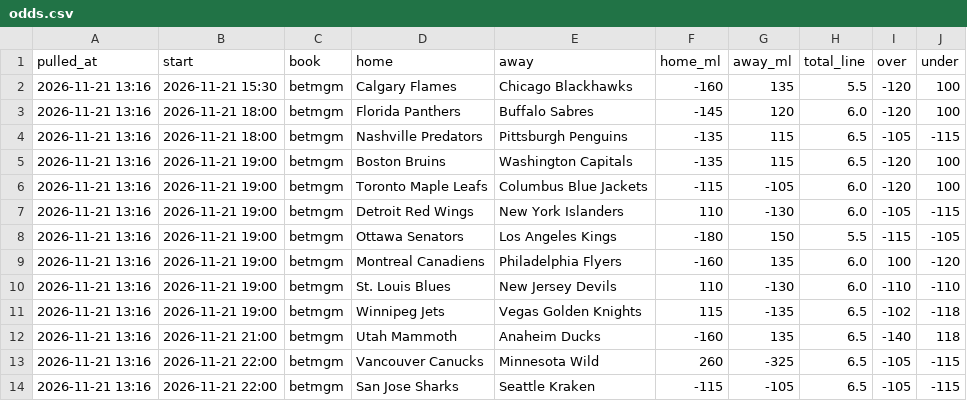
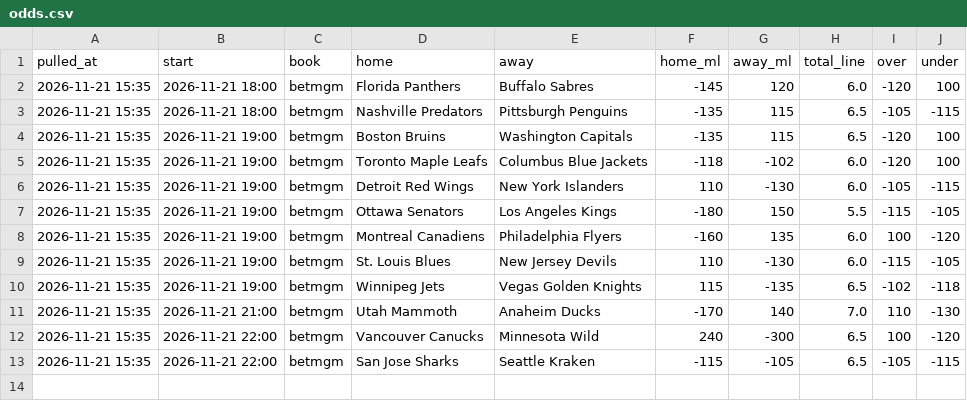
Before and after one commit to alanwevans1617-source/alan-nhl-model, a CSV file: odds.csv, drawn as a sheet.

```diff
--- a/odds.csv
+++ b/odds.csv
@@ -1,14 +1,13 @@
 pulled_at,start,book,home,away,home_ml,away_ml,total_line,over,under
-2026-11-21 13:16,2026-11-21 15:30,betmgm,Calgary Flames,Chicago Blackhawks,-160,135,5.5,-120,100
-2026-11-21 13:16,2026-11-21 18:00,betmgm,Florida Panthers,Buffalo Sabres,-145,120,6.0,-120,100
-2026-11-21 13:16,2026-11-21 18:00,betmgm,Nashville Predators,Pittsburgh Penguins,-135,115,6.5,-105,-115
-2026-11-21 13:16,2026-11-21 19:00,betmgm,Boston Bruins,Washington Capitals,-135,115,6.5,-120,100
-2026-11-21 13:16,2026-11-21 19:00,betmgm,Toronto Maple Leafs,Columbus Blue Jackets,-115,-105,6.0,-120,100
-2026-11-21 13:16,2026-11-21 19:00,betmgm,Detroit Red Wings,New York Islanders,110,-130,6.0,-105,-115
-2026-11-21 13:16,2026-11-21 19:00,betmgm,Ottawa Senators,Los Angeles Kings,-180,150,5.5,-115,-105
-2026-11-21 13:16,2026-11-21 19:00,betmgm,Montreal Canadiens,Philadelphia Flyers,-160,135,6.0,100,-120
-2026-11-21 13:16,2026-11-21 19:00,betmgm,St. Louis Blues,New Jersey Devils,110,-130,6.0,-110,-110
-2026-11-21 13:16,2026-11-21 19:00,betmgm,Winnipeg Jets,Vegas Golden Knights,115,-135,6.5,-102,-118
-2026-11-21 13:16,2026-11-21 21:00,betmgm,Utah Mammoth,Anaheim Ducks,-160,135,6.5,-140,118
-2026-11-21 13:16,2026-11-21 22:00,betmgm,Vancouver Canucks,Minnesota Wild,260,-325,6.5,-105,-115
-2026-11-21 13:16,2026-11-21 22:00,betmgm,San Jose Sharks,Seattle Kraken,-115,-105,6.5,-105,-115
+2026-11-21 15:35,2026-11-21 18:00,betmgm,Florida Panthers,Buffalo Sabres,-145,120,6.0,-120,100
+2026-11-21 15:35,2026-11-21 18:00,betmgm,Nashville Predators,Pittsburgh Penguins,-135,115,6.5,-105,-115
+2026-11-21 15:35,2026-11-21 19:00,betmgm,Boston Bruins,Washington Capitals,-135,115,6.5,-120,100
+2026-11-21 15:35,2026-11-21 19:00,betmgm,Toronto Maple Leafs,Columbus Blue Jackets,-118,-102,6.0,-120,100
+2026-11-21 15:35,2026-11-21 19:00,betmgm,Detroit Red Wings,New York Islanders,110,-130,6.0,-105,-115
+2026-11-21 15:35,2026-11-21 19:00,betmgm,Ottawa Senators,Los Angeles Kings,-180,150,5.5,-115,-105
+2026-11-21 15:35,2026-11-21 19:00,betmgm,Montreal Canadiens,Philadelphia Flyers,-160,135,6.0,100,-120
+2026-11-21 15:35,2026-11-21 19:00,betmgm,St. Louis Blues,New Jersey Devils,110,-130,6.0,-115,-105
+2026-11-21 15:35,2026-11-21 19:00,betmgm,Winnipeg Jets,Vegas Golden Knights,115,-135,6.5,-102,-118
+2026-11-21 15:35,2026-11-21 21:00,betmgm,Utah Mammoth,Anaheim Ducks,-170,140,7.0,110,-130
+2026-11-21 15:35,2026-11-21 22:00,betmgm,Vancouver Canucks,Minnesota Wild,240,-300,6.5,100,-120
+2026-11-21 15:35,2026-11-21 22:00,betmgm,San Jose Sharks,Seattle Kraken,-115,-105,6.5,-105,-115
```
Also changed, not shown: goalies.csv, injury_flags.csv, 6 other files.
